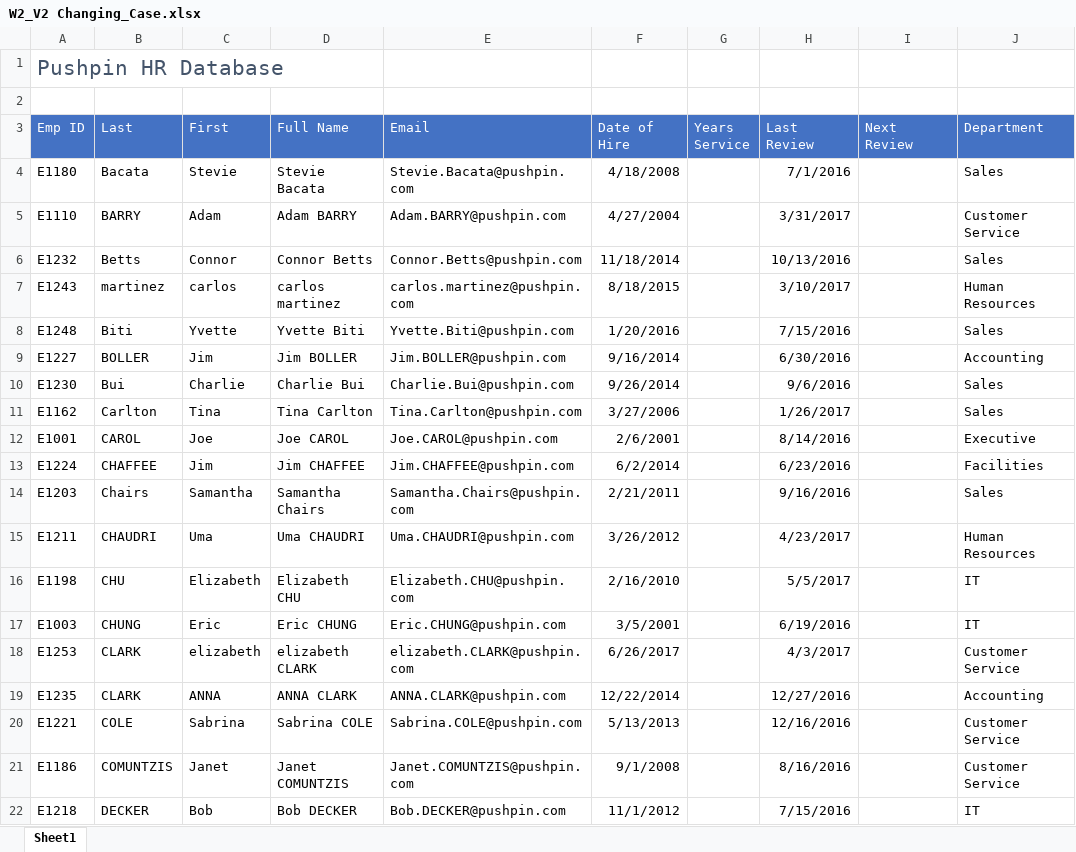
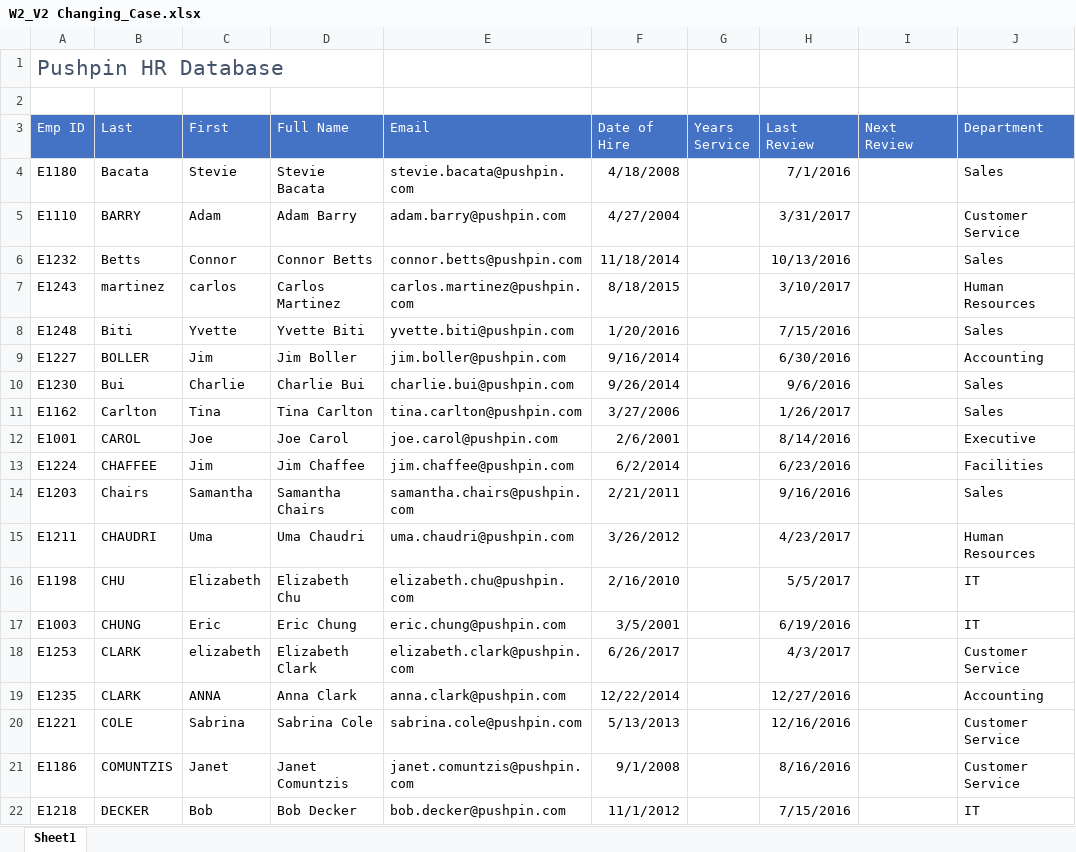
Before and after one commit to SandeepTukkunor/100_Days_Of_Code, an Excel workbook: Visualization/Excel Specialization/Excel Skills for Business Intermediate I/Week 2/W2_V2 Changing_Case.xlsx, sheet Sheet1, drawn as a sheet; only a part is shown; values as stored, in another font and other column widths than the file's, no borders; the diff covers the shown part only; the diff names each change by its address in the sheet, - before the commit and + after, or states it on an @@ line.

Commit message:
excel intermediate week 1

```diff
--- a/Visualization/Excel Specialization/Excel Skills for Business Intermediate I/Week 2/W2_V2 Changing_Case.xlsx (sheet Sheet1)
+++ b/Visualization/Excel Specialization/Excel Skills for Business Intermediate I/Week 2/W2_V2 Changing_Case.xlsx (sheet Sheet1)
-E4 (Email): Stevie.Bacata@pushpin.com
+E4 (Email): stevie.bacata@pushpin.com
-D5 (Full Name): Adam BARRY
+D5 (Full Name): Adam Barry
-E5 (Email): Adam.BARRY@pushpin.com
+E5 (Email): adam.barry@pushpin.com
-E6 (Email): Connor.Betts@pushpin.com
+E6 (Email): connor.betts@pushpin.com
-D7 (Full Name): carlos martinez
+D7 (Full Name): Carlos Martinez
-E8 (Email): Yvette.Biti@pushpin.com
+E8 (Email): yvette.biti@pushpin.com
-D9 (Full Name): Jim BOLLER
+D9 (Full Name): Jim Boller
-E9 (Email): Jim.BOLLER@pushpin.com
+E9 (Email): jim.boller@pushpin.com
-E10 (Email): Charlie.Bui@pushpin.com
+E10 (Email): charlie.bui@pushpin.com
-E11 (Email): Tina.Carlton@pushpin.com
+E11 (Email): tina.carlton@pushpin.com
-D12 (Full Name): Joe CAROL
+D12 (Full Name): Joe Carol
-E12 (Email): Joe.CAROL@pushpin.com
+E12 (Email): joe.carol@pushpin.com
-D13 (Full Name): Jim CHAFFEE
+D13 (Full Name): Jim Chaffee
-E13 (Email): Jim.CHAFFEE@pushpin.com
+E13 (Email): jim.chaffee@pushpin.com
-E14 (Email): Samantha.Chairs@pushpin.com
+E14 (Email): samantha.chairs@pushpin.com
-D15 (Full Name): Uma CHAUDRI
+D15 (Full Name): Uma Chaudri
-E15 (Email): Uma.CHAUDRI@pushpin.com
+E15 (Email): uma.chaudri@pushpin.com
-D16 (Full Name): Elizabeth CHU
+D16 (Full Name): Elizabeth Chu
-E16 (Email): Elizabeth.CHU@pushpin.com
+E16 (Email): elizabeth.chu@pushpin.com
-D17 (Full Name): Eric CHUNG
+D17 (Full Name): Eric Chung
-E17 (Email): Eric.CHUNG@pushpin.com
+E17 (Email): eric.chung@pushpin.com
-D18 (Full Name): elizabeth CLARK
+D18 (Full Name): Elizabeth Clark
-E18 (Email): elizabeth.CLARK@pushpin.com
+E18 (Email): elizabeth.clark@pushpin.com
-D19 (Full Name): ANNA CLARK
+D19 (Full Name): Anna Clark
-E19 (Email): ANNA.CLARK@pushpin.com
+E19 (Email): anna.clark@pushpin.com
-D20 (Full Name): Sabrina COLE
+D20 (Full Name): Sabrina Cole
-E20 (Email): Sabrina.COLE@pushpin.com
+E20 (Email): sabrina.cole@pushpin.com
-D21 (Full Name): Janet COMUNTZIS
+D21 (Full Name): Janet Comuntzis
-E21 (Email): Janet.COMUNTZIS@pushpin.com
+E21 (Email): janet.comuntzis@pushpin.com
-D22 (Full Name): Bob DECKER
+D22 (Full Name): Bob Decker
-E22 (Email): Bob.DECKER@pushpin.com
+E22 (Email): bob.decker@pushpin.com
```
Also changed, not shown: 24 edited cells elsewhere in this sheet, formulas that keep their value.
